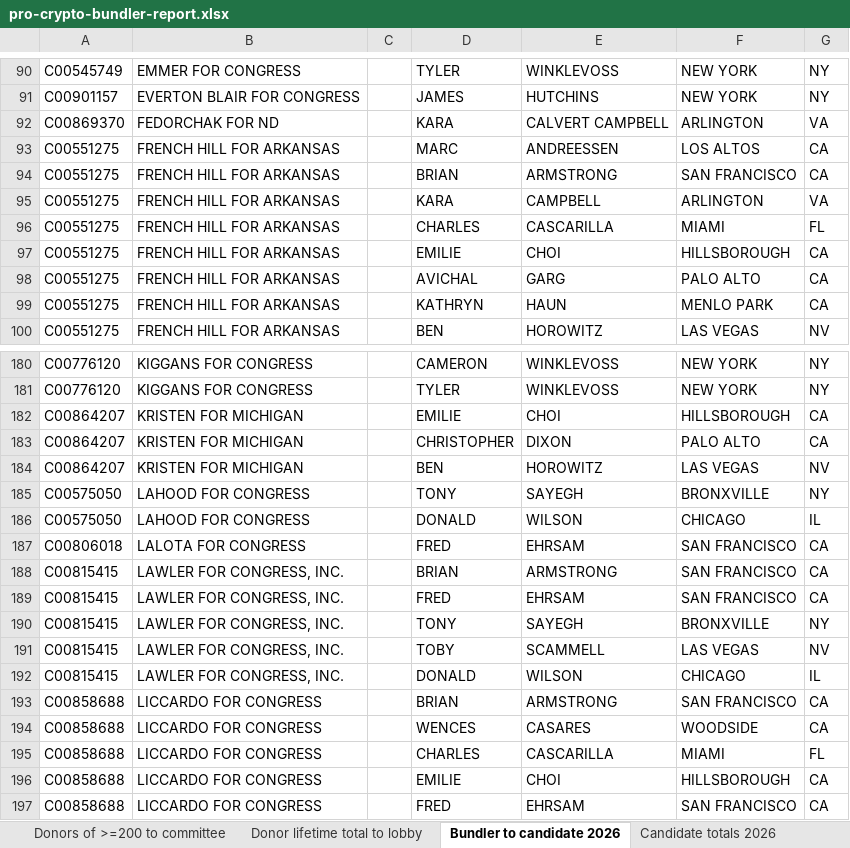
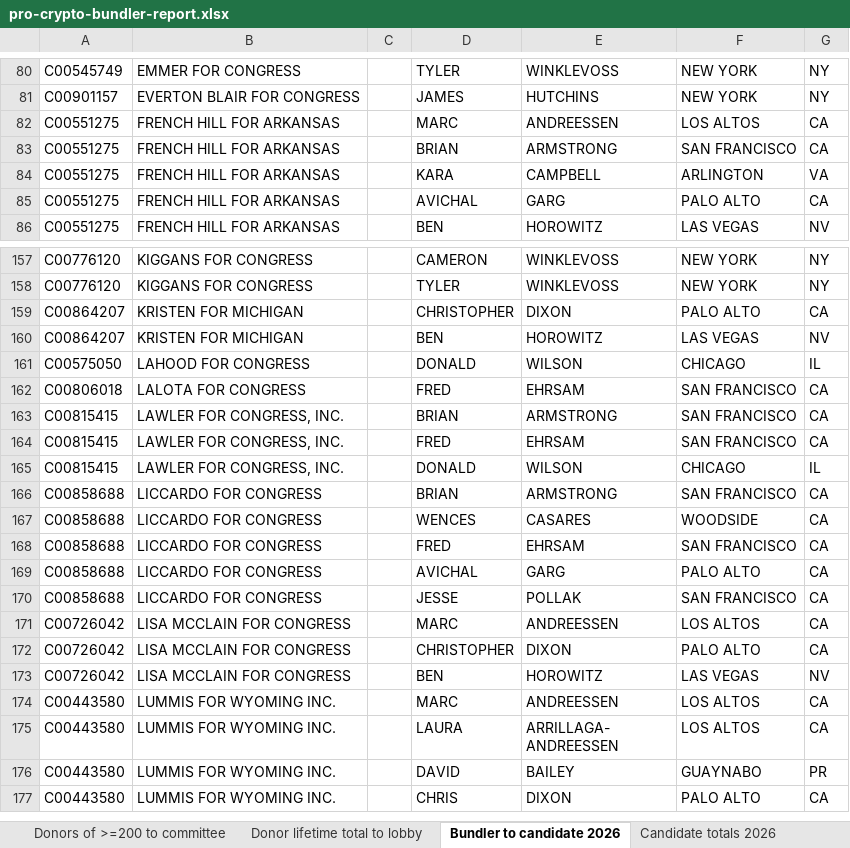
Before and after one commit to JJ-TrackAIPAC/TrackAIPAC, an Excel workbook: reports/pro-crypto/pro-crypto-bundler-report.xlsx, sheet Bundler to candidate 2026, drawn as a sheet; only a part is shown, gaps mark what is left out; the shorter side is filled out with more unchanged rows; values as stored, in another font and other column widths than the file's, no borders; table styles not drawn; the diff covers the shown part only; the diff names each change by its address in the sheet, - before the commit and + after, or states it on an @@ line.

```diff
--- a/reports/pro-crypto/pro-crypto-bundler-report.xlsx (sheet Bundler to candidate 2026)
+++ b/reports/pro-crypto/pro-crypto-bundler-report.xlsx (sheet Bundler to candidate 2026)
-row 92: C00869370 | FEDORCHAK FOR ND |  | KARA | CALVERT CAMPBELL | ARLINGTON | VA
-row 96: C00551275 | FRENCH HILL FOR ARKANSAS |  | CHARLES | CASCARILLA | MIAMI | FL
-row 97: C00551275 | FRENCH HILL FOR ARKANSAS |  | EMILIE | CHOI | HILLSBOROUGH | CA
-row 99: C00551275 | FRENCH HILL FOR ARKANSAS |  | KATHRYN | HAUN | MENLO PARK | CA
-row 182: C00864207 | KRISTEN FOR MICHIGAN |  | EMILIE | CHOI | HILLSBOROUGH | CA
-row 185: C00575050 | LAHOOD FOR CONGRESS |  | TONY | SAYEGH | BRONXVILLE | NY
-row 190: C00815415 | LAWLER FOR CONGRESS, INC. |  | TONY | SAYEGH | BRONXVILLE | NY
-row 191: C00815415 | LAWLER FOR CONGRESS, INC. |  | TOBY | SCAMMELL | LAS VEGAS | NV
-row 195: C00858688 | LICCARDO FOR CONGRESS |  | CHARLES | CASCARILLA | MIAMI | FL
-row 196: C00858688 | LICCARDO FOR CONGRESS |  | EMILIE | CHOI | HILLSBOROUGH | CA
```
Also changed, not shown: 36 removed rows elsewhere in this sheet, sheet Bundler to candidate lifetime, sheet Candidate Committee Info, sheet Totals from bundlers lifetime, sheet Donors of >=200 to committee, sheet Donor lifetime total to lobby, sheet Percentage of Donations 2026, 1 more sheet, reports/lobby-committee-report.xlsx, reports/pro-crypto/pro-crypto-disbursement-report.xlsx, 6 other files.
